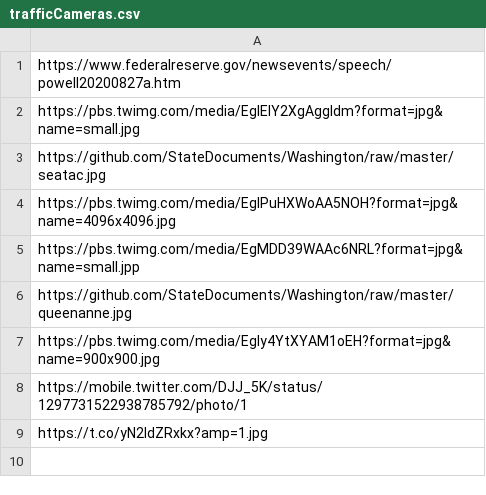
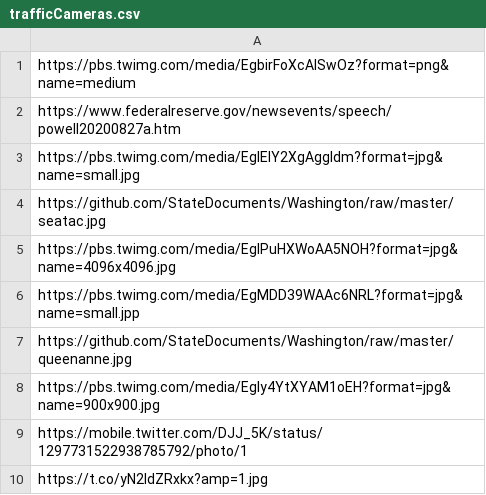
Before and after one commit to StoryAuthor/BottleCaps, a CSV file: trafficCameras.csv, drawn as a sheet; the diff names each change by its address in the sheet, - before the commit and + after, or states it on an @@ line.

Commit message:
Update trafficCameras.csv

```diff
--- a/trafficCameras.csv
+++ b/trafficCameras.csv
+row 1: https://pbs.twimg.com/media/EgbirFoXcAISwOz?format=png&name=medium
```
